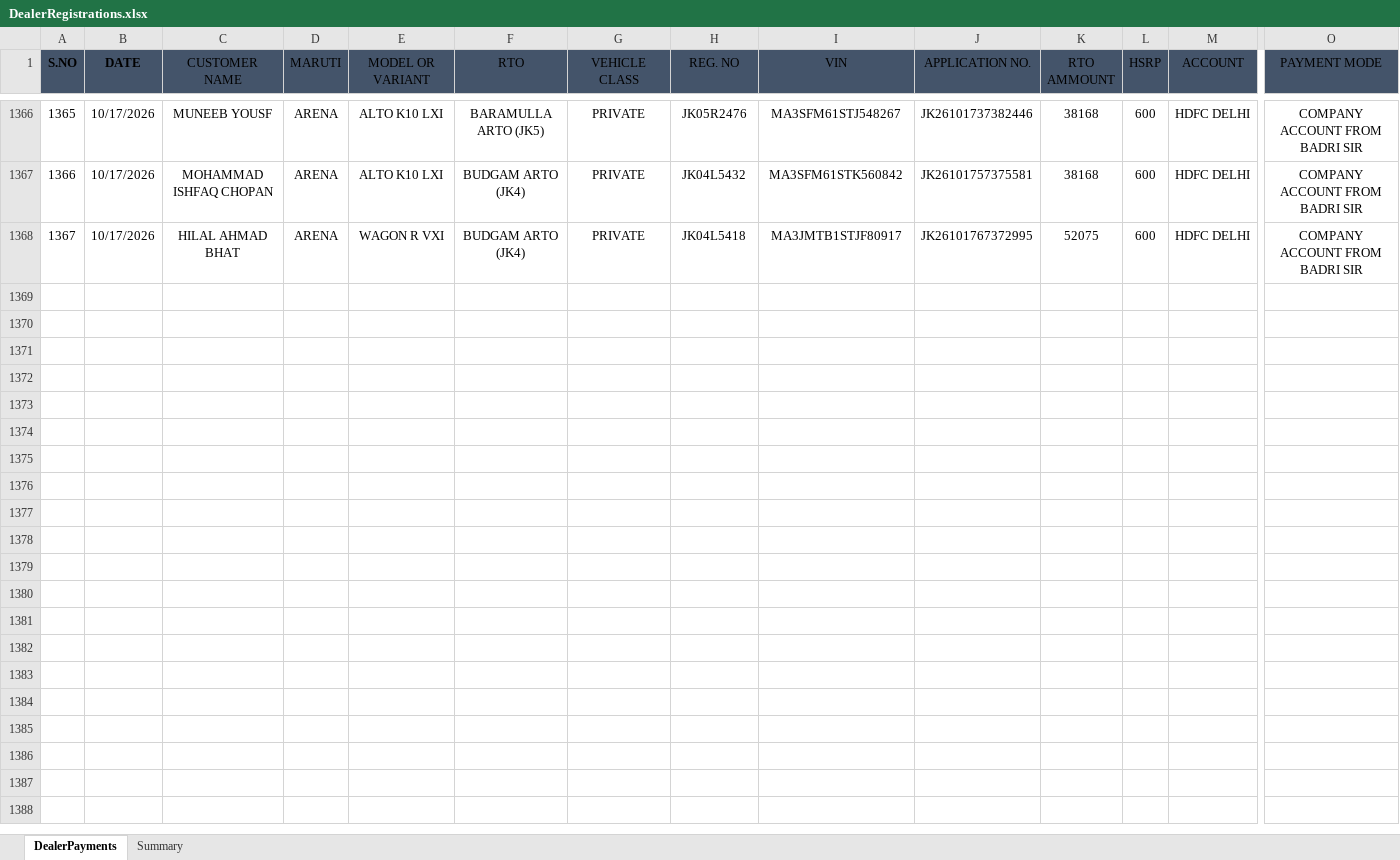
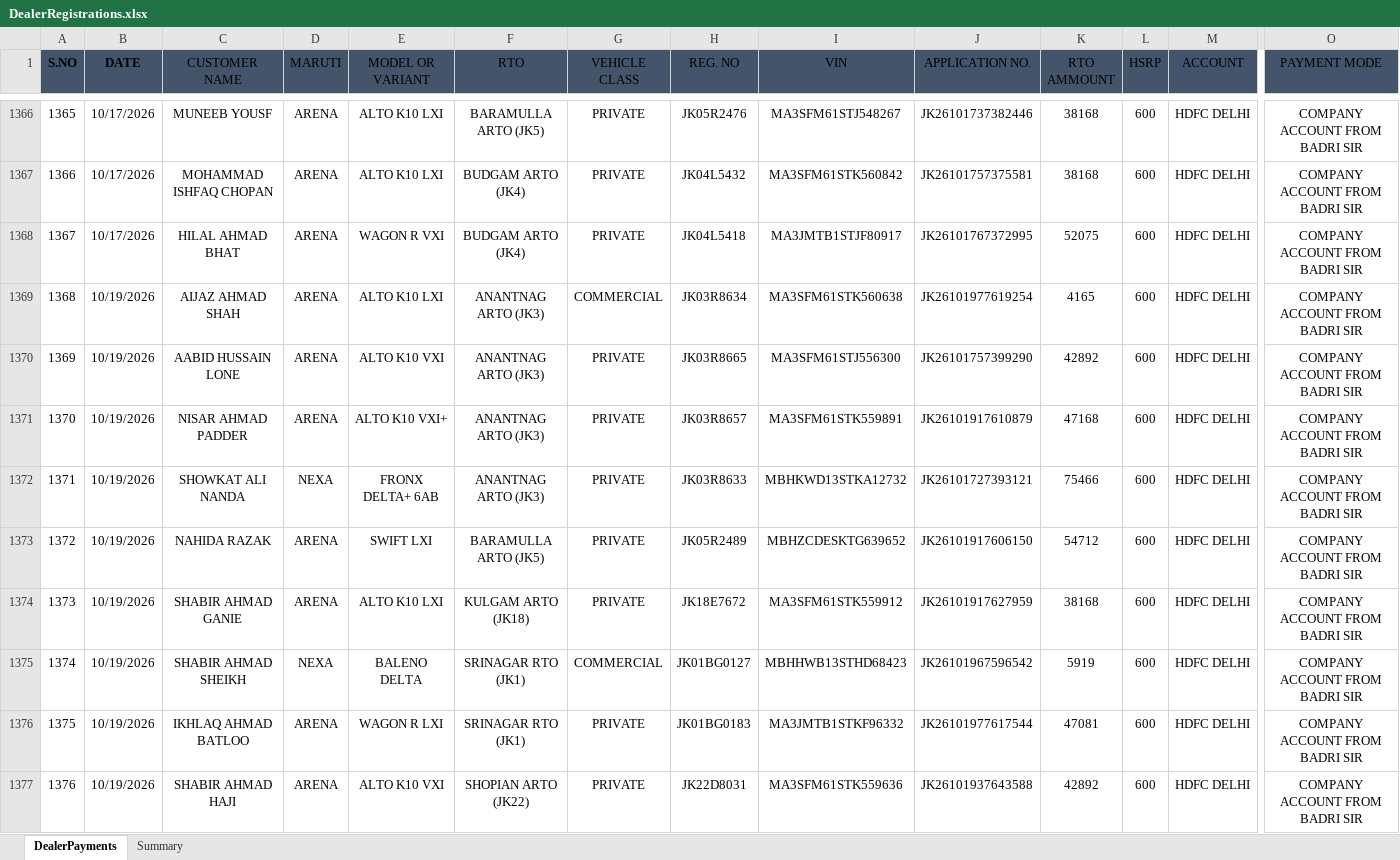
Before and after one commit to adilahmadsofi-ck/Documents, an Excel workbook: DealerRegistrations.xlsx, sheet DealerPayments, drawn as a sheet; only a part is shown, gaps mark what is left out; values as stored, in another font and other column widths than the file's, no borders; table styles not drawn; rows hold the shown columns only; the diff covers the shown part only; the diff names each change by its address in the sheet, - before the commit and + after, or states it on an @@ line.

```diff
--- a/DealerRegistrations.xlsx (sheet DealerPayments)
+++ b/DealerRegistrations.xlsx (sheet DealerPayments)
+row 1369: 1368 | 10/19/2026 | AIJAZ AHMAD SHAH | ARENA | ALTO K10 LXI | ANANTNAG ARTO (JK3) | COMMERCIAL | JK03R8634 | MA3SFM61STK560638 | JK26101977619254 | 4165 | 600 | HDFC DELHI | COMPANY ACCOUNT FROM BADRI SIR
+row 1370: 1369 | 10/19/2026 | AABID HUSSAIN LONE | ARENA | ALTO K10 VXI | ANANTNAG ARTO (JK3) | PRIVATE | JK03R8665 | MA3SFM61STJ556300 | JK26101757399290 | 42892 | 600 | HDFC DELHI | COMPANY ACCOUNT FROM BADRI SIR
+row 1371: 1370 | 10/19/2026 | NISAR AHMAD PADDER | ARENA | ALTO K10 VXI+ | ANANTNAG ARTO (JK3) | PRIVATE | JK03R8657 | MA3SFM61STK559891 | JK26101917610879 | 47168 | 600 | HDFC DELHI | COMPANY ACCOUNT FROM BADRI SIR
+row 1372: 1371 | 10/19/2026 | SHOWKAT ALI NANDA | NEXA | FRONX DELTA+ 6AB | ANANTNAG ARTO (JK3) | PRIVATE | JK03R8633 | MBHKWD13STKA12732 | JK26101727393121 | 75466 | 600 | HDFC DELHI | COMPANY ACCOUNT FROM BADRI SIR
+row 1373: 1372 | 10/19/2026 | NAHIDA RAZAK | ARENA | SWIFT LXI | BARAMULLA ARTO (JK5) | PRIVATE | JK05R2489 | MBHZCDESKTG639652 | JK26101917606150 | 54712 | 600 | HDFC DELHI | COMPANY ACCOUNT FROM BADRI SIR
+row 1374: 1373 | 10/19/2026 | SHABIR AHMAD GANIE | ARENA | ALTO K10 LXI | KULGAM ARTO (JK18) | PRIVATE | JK18E7672 | MA3SFM61STK559912 | JK26101917627959 | 38168 | 600 | HDFC DELHI | COMPANY ACCOUNT FROM BADRI SIR
+row 1375: 1374 | 10/19/2026 | SHABIR AHMAD SHEIKH | NEXA | BALENO DELTA | SRINAGAR RTO (JK1) | COMMERCIAL | JK01BG0127 | MBHHWB13STHD68423 | JK26101967596542 | 5919 | 600 | HDFC DELHI | COMPANY ACCOUNT FROM BADRI SIR
+row 1376: 1375 | 10/19/2026 | IKHLAQ AHMAD BATLOO | ARENA | WAGON R LXI | SRINAGAR RTO (JK1) | PRIVATE | JK01BG0183 | MA3JMTB1STKF96332 | JK26101977617544 | 47081 | 600 | HDFC DELHI | COMPANY ACCOUNT FROM BADRI SIR
+row 1377: 1376 | 10/19/2026 | SHABIR AHMAD HAJI | ARENA | ALTO K10 VXI | SHOPIAN ARTO (JK22) | PRIVATE | JK22D8031 | MA3SFM61STK559636 | JK26101937643588 | 42892 | 600 | HDFC DELHI | COMPANY ACCOUNT FROM BADRI SIR
```
Also changed, not shown: 12 added rows elsewhere in this sheet, RTO AMOUNT CALCULATOR.xlsx, 2 other files.
